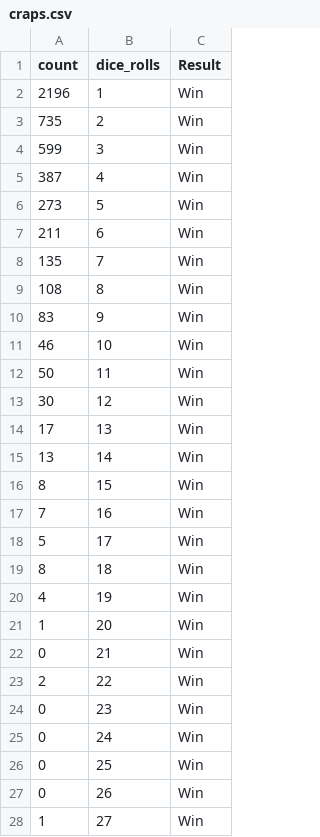
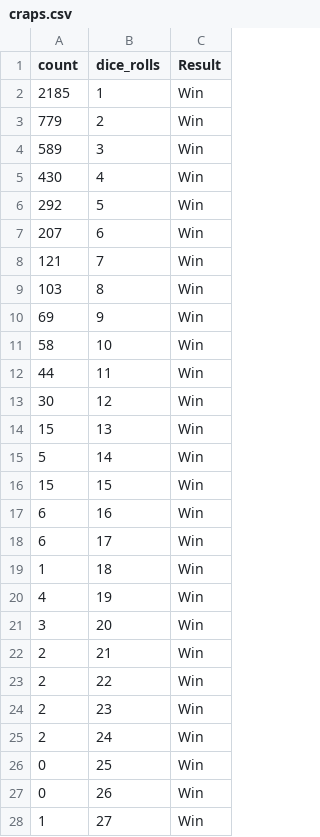
Before and after one commit to patrickwharton/sussex_cpp, a CSV file: prob1/craps.csv, drawn as a sheet; only a part is shown; the diff covers the shown part only.

```diff
--- a/prob1/craps.csv
+++ b/prob1/craps.csv
@@ -1,26 +1,26 @@
 count,dice_rolls,Result
-2196,1,Win
-735,2,Win
-599,3,Win
-387,4,Win
-273,5,Win
-211,6,Win
-135,7,Win
-108,8,Win
-83,9,Win
-46,10,Win
-50,11,Win
+2185,1,Win
+779,2,Win
+589,3,Win
+430,4,Win
+292,5,Win
+207,6,Win
+121,7,Win
+103,8,Win
+69,9,Win
+58,10,Win
+44,11,Win
 30,12,Win
-17,13,Win
-13,14,Win
-8,15,Win
-7,16,Win
-5,17,Win
-8,18,Win
+15,13,Win
+5,14,Win
+15,15,Win
+6,16,Win
+6,17,Win
+1,18,Win
 4,19,Win
-1,20,Win
-0,21,Win
+3,20,Win
+2,21,Win
 2,22,Win
-0,23,Win
-0,24,Win
+2,23,Win
+2,24,Win
 0,25,Win
```
Also changed, not shown: 1 removed row and 23 edited cells elsewhere in this file, prob1/random.csv, 16 other files.
